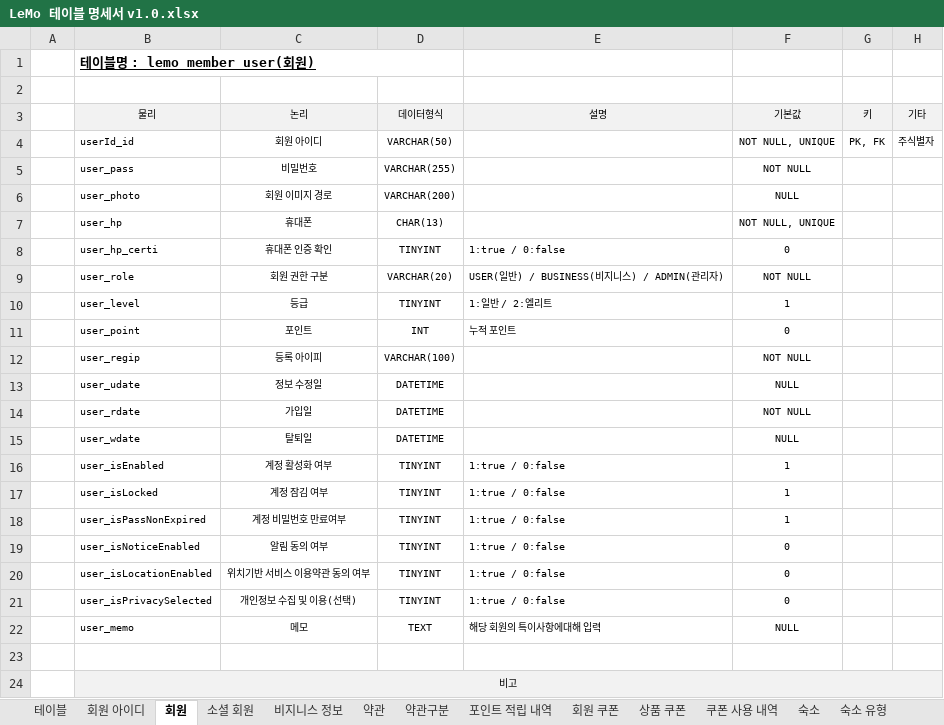
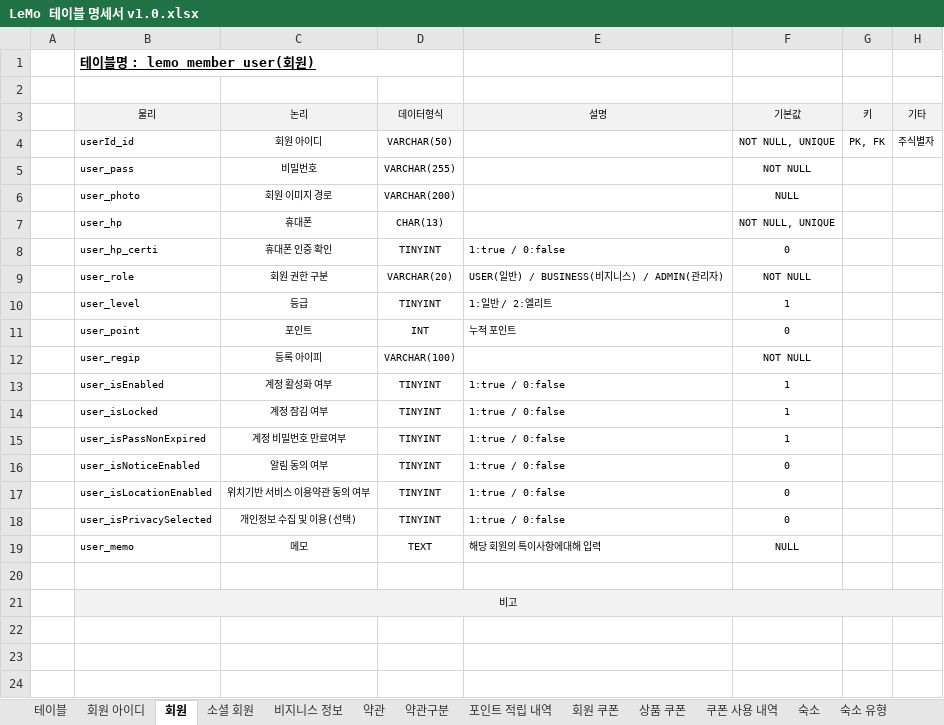
Before and after one commit to ooo3345sjh/LeMo, an Excel workbook: DB/LeMo 테이블 명세서 v1.0.xlsx, sheet 회원, drawn as a sheet; values as stored, in another font and other column widths than the file's, no borders; the diff names each change by its address in the sheet, - before the commit and + after, or states it on an @@ line.

```diff
--- a/DB/LeMo 테이블 명세서 v1.0.xlsx (sheet 회원)
+++ b/DB/LeMo 테이블 명세서 v1.0.xlsx (sheet 회원)
-row 13:  | user_udate | 정보 수정일 | DATETIME |  | NULL
-row 14:  | user_rdate | 가입일 | DATETIME |  | NOT NULL
-row 15:  | user_wdate | 탈퇴일 | DATETIME |  | NULL
```
Also changed, not shown: sheet 회원 아이디, sheet 소셜 회원, 6 other files.
